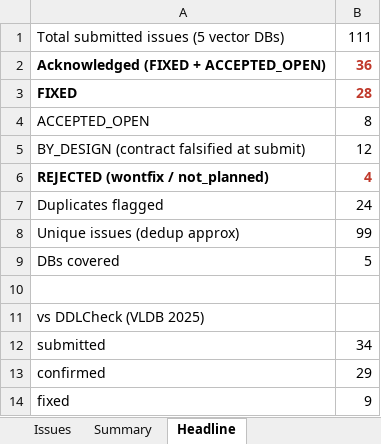
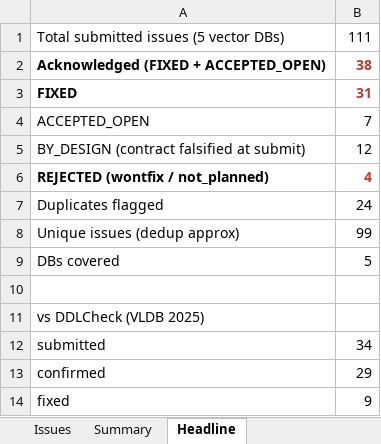
Before and after one commit to yihui504/testvdb_paper, an Excel workbook: data/yihui504-issues.xlsx, sheet Headline, drawn as a sheet; values as stored, in another font and other column widths than the file's, no borders; the diff names each change by its address in the sheet, - before the commit and + after, or states it on an @@ line.

```diff
--- a/data/yihui504-issues.xlsx (sheet Headline)
+++ b/data/yihui504-issues.xlsx (sheet Headline)
-B2: 36
+B2: 38
-B3: 28
+B3: 31
-B4: 8
+B4: 7
```
Also changed, not shown: sheet Summary, sheet Issues, 12 other files.
